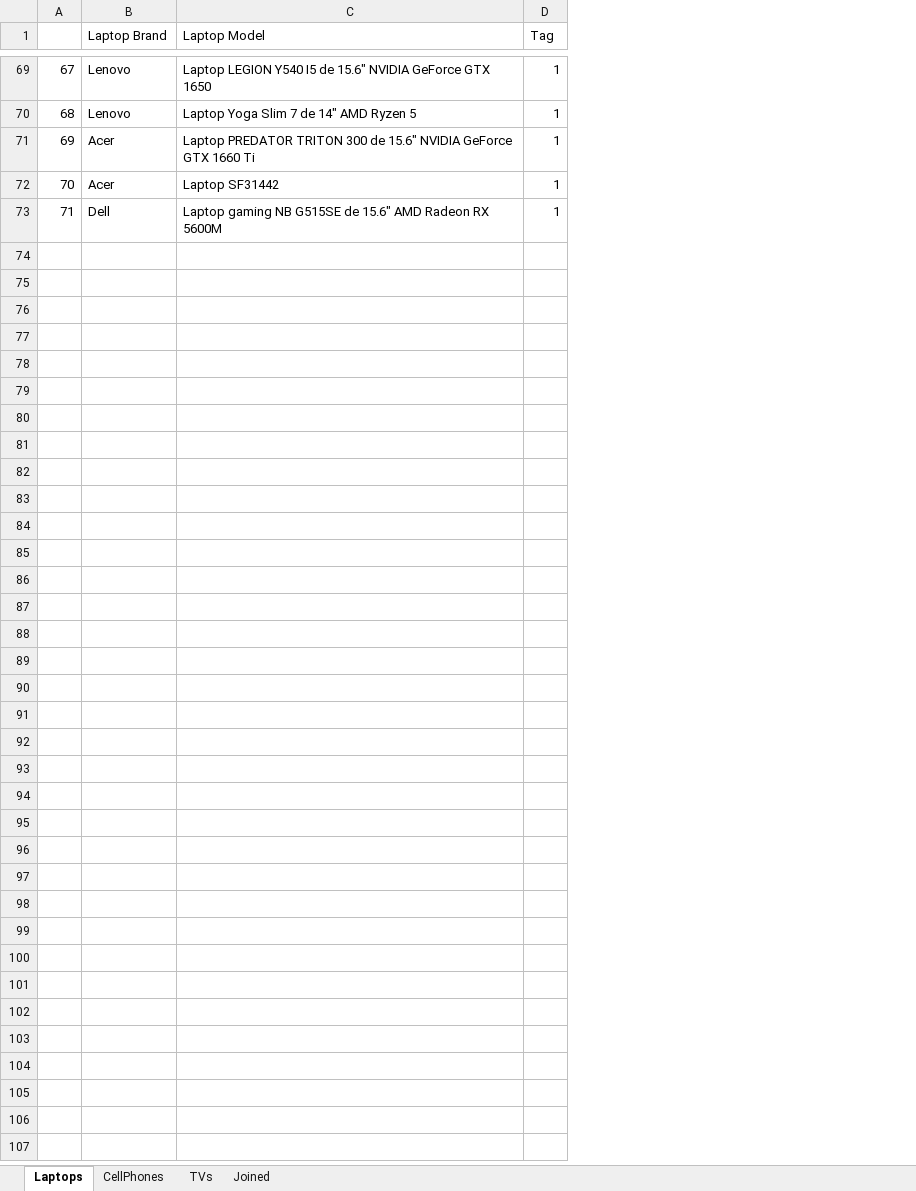
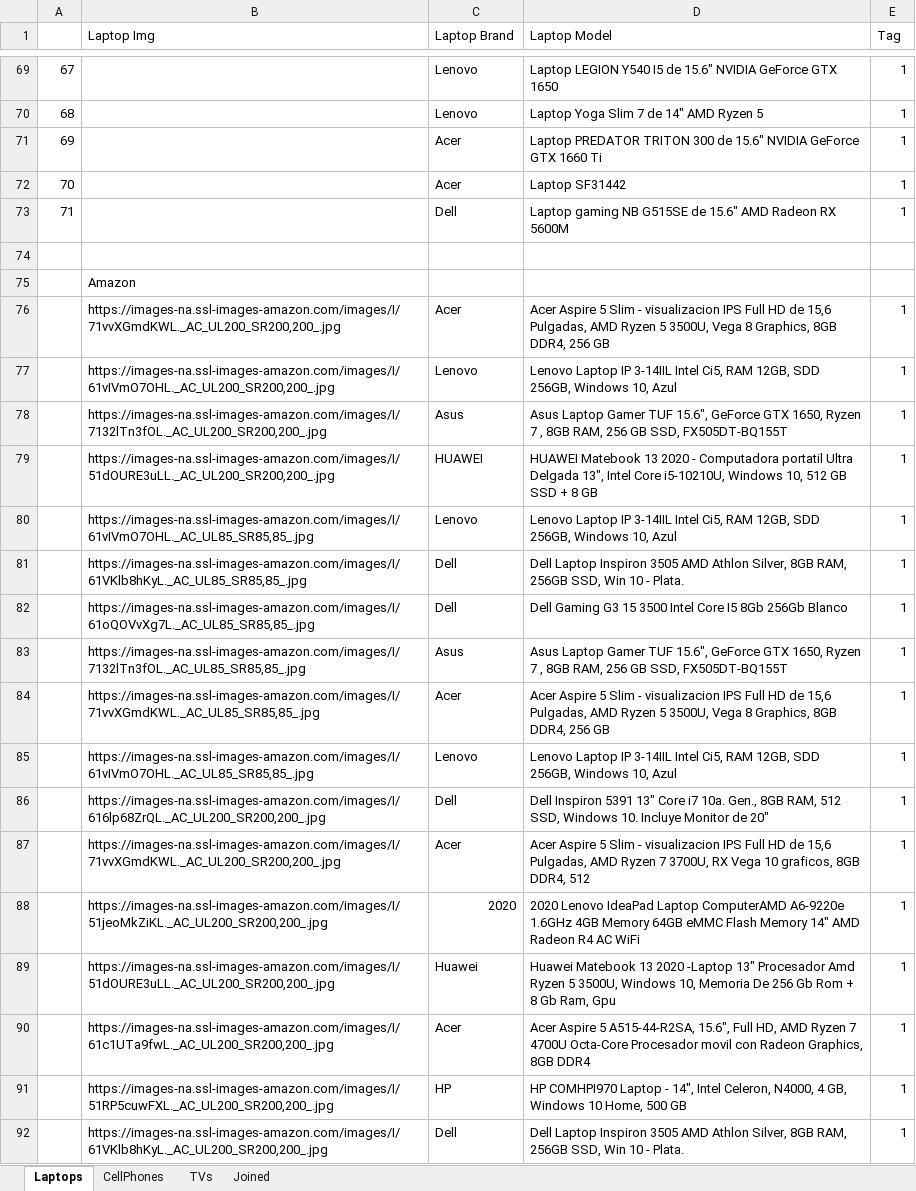
Before and after one commit to binary-hideout/WebScraper, an Excel workbook: Products.xlsx, sheet Laptops, drawn as a sheet; only a part is shown, gaps mark what is left out; values as stored, in another font and other column widths than the file's, no borders; the diff covers the shown part only; the diff names each change by its address in the sheet, - before the commit and + after, or states it on an @@ line.

Commit message:
Modified Products.xlsx to include the cleaned laptop data

```diff
--- a/Products.xlsx (sheet Laptops)
+++ b/Products.xlsx (sheet Laptops)
+column B (Laptop Img), empty
+row 74: (empty)
+row 75:  | Amazon
+row 76:  | https://images-na.ssl-images-amazon.com/images/I/71vvXGmdKWL._AC_UL200_SR200,200_.jpg | Acer | Acer Aspire 5 Slim - visualizacion IPS Full HD de 15,6 Pulgadas, AMD Ryzen 5 3500U, Vega 8 Graphics, 8GB DDR4, 256 GB | 1
+row 77:  | https://images-na.ssl-images-amazon.com/images/I/61vIVmO7OHL._AC_UL200_SR200,200_.jpg | Lenovo | Lenovo Laptop IP 3-14IIL Intel Ci5, RAM 12GB, SDD 256GB, Windows 10, Azul | 1
+row 78:  | https://images-na.ssl-images-amazon.com/images/I/7132lTn3fOL._AC_UL200_SR200,200_.jpg | Asus | Asus Laptop Gamer TUF 15.6", GeForce GTX 1650, Ryzen 7 , 8GB RAM, 256 GB SSD, FX505DT-BQ155T | 1
+row 79:  | https://images-na.ssl-images-amazon.com/images/I/51dOURE3uLL._AC_UL200_SR200,200_.jpg | HUAWEI | HUAWEI Matebook 13 2020 - Computadora portatil Ultra Delgada 13", Intel Core i5-10210U, Windows 10, 512 GB SSD + 8 GB | 1
+row 80:  | https://images-na.ssl-images-amazon.com/images/I/61vIVmO7OHL._AC_UL85_SR85,85_.jpg | Lenovo | Lenovo Laptop IP 3-14IIL Intel Ci5, RAM 12GB, SDD 256GB, Windows 10, Azul | 1
+row 81:  | https://images-na.ssl-images-amazon.com/images/I/61VKlb8hKyL._AC_UL85_SR85,85_.jpg | Dell | Dell Laptop Inspiron 3505 AMD Athlon Silver, 8GB RAM, 256GB SSD, Win 10 - Plata. | 1
+row 82:  | https://images-na.ssl-images-amazon.com/images/I/61oQOVvXg7L._AC_UL85_SR85,85_.jpg | Dell | Dell Gaming G3 15 3500 Intel Core I5 8Gb 256Gb Blanco | 1
+row 83:  | https://images-na.ssl-images-amazon.com/images/I/7132lTn3fOL._AC_UL85_SR85,85_.jpg | Asus | Asus Laptop Gamer TUF 15.6", GeForce GTX 1650, Ryzen 7 , 8GB RAM, 256 GB SSD, FX505DT-BQ155T | 1
+row 84:  | https://images-na.ssl-images-amazon.com/images/I/71vvXGmdKWL._AC_UL85_SR85,85_.jpg | Acer | Acer Aspire 5 Slim - visualizacion IPS Full HD de 15,6 Pulgadas, AMD Ryzen 5 3500U, Vega 8 Graphics, 8GB DDR4, 256 GB | 1
+row 85:  | https://images-na.ssl-images-amazon.com/images/I/61vIVmO7OHL._AC_UL85_SR85,85_.jpg | Lenovo | Lenovo Laptop IP 3-14IIL Intel Ci5, RAM 12GB, SDD 256GB, Windows 10, Azul | 1
+row 86:  | https://images-na.ssl-images-amazon.com/images/I/616lp68ZrQL._AC_UL200_SR200,200_.jpg | Dell | Dell Inspiron 5391 13" Core i7 10a. Gen., 8GB RAM, 512 SSD, Windows 10. Incluye Monitor de 20" | 1
+row 87:  | https://images-na.ssl-images-amazon.com/images/I/71vvXGmdKWL._AC_UL200_SR200,200_.jpg | Acer | Acer Aspire 5 Slim - visualizacion IPS Full HD de 15,6 Pulgadas, AMD Ryzen 7 3700U, RX Vega 10 graficos, 8GB DDR4, 512 | 1
+row 88:  | https://images-na.ssl-images-amazon.com/images/I/51jeoMkZiKL._AC_UL200_SR200,200_.jpg | 2020 | 2020 Lenovo IdeaPad Laptop ComputerAMD A6-9220e 1.6GHz 4GB Memory 64GB eMMC Flash Memory 14" AMD Radeon R4 AC WiFi | 1
+row 89:  | https://images-na.ssl-images-amazon.com/images/I/51dOURE3uLL._AC_UL200_SR200,200_.jpg | Huawei | Huawei Matebook 13 2020 -Laptop 13" Procesador Amd Ryzen 5 3500U, Windows 10, Memoria De 256 Gb Rom + 8 Gb Ram, Gpu | 1
+row 90:  | https://images-na.ssl-images-amazon.com/images/I/61c1UTa9fwL._AC_UL200_SR200,200_.jpg | Acer | Acer Aspire 5 A515-44-R2SA, 15.6", Full HD, AMD Ryzen 7 4700U Octa-Core Procesador movil con Radeon Graphics, 8GB DDR4 | 1
+row 91:  | https://images-na.ssl-images-amazon.com/images/I/51RP5cuwFXL._AC_UL200_SR200,200_.jpg | HP | HP COMHPI970 Laptop - 14", Intel Celeron, N4000, 4 GB, Windows 10 Home, 500 GB | 1
+row 92:  | https://images-na.ssl-images-amazon.com/images/I/61VKlb8hKyL._AC_UL200_SR200,200_.jpg | Dell | Dell Laptop Inspiron 3505 AMD Athlon Silver, 8GB RAM, 256GB SSD, Win 10 - Plata. | 1
```
Also changed, not shown: 92 added rows elsewhere in this sheet, sheet Joined.
